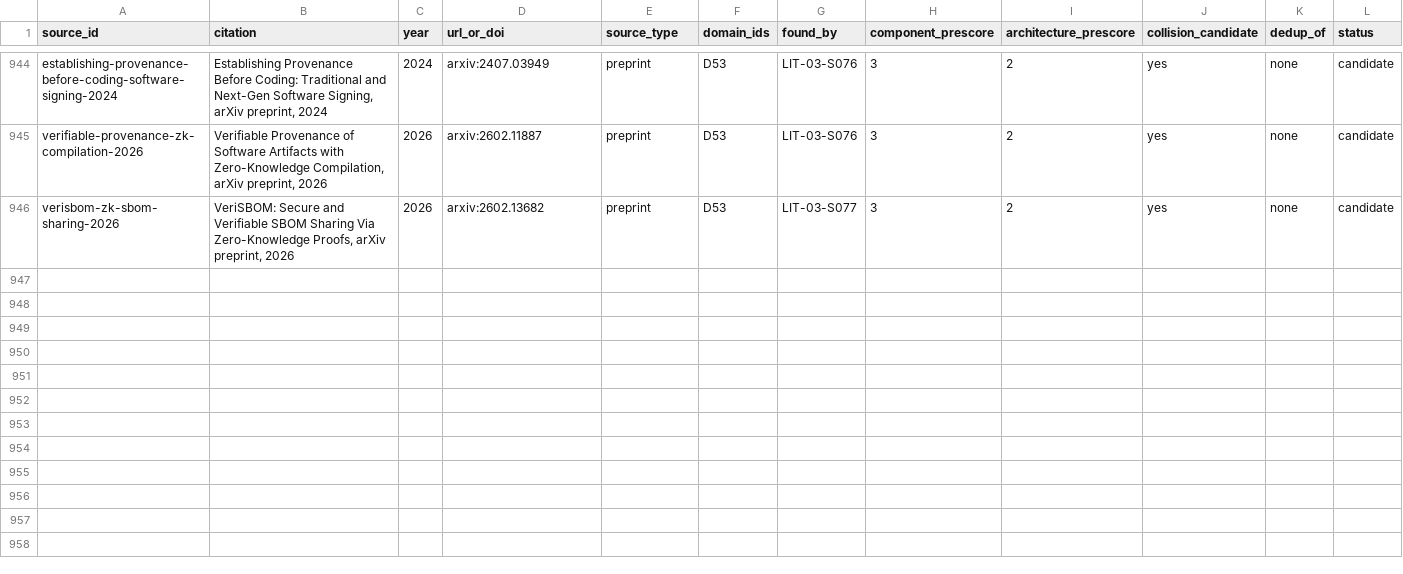
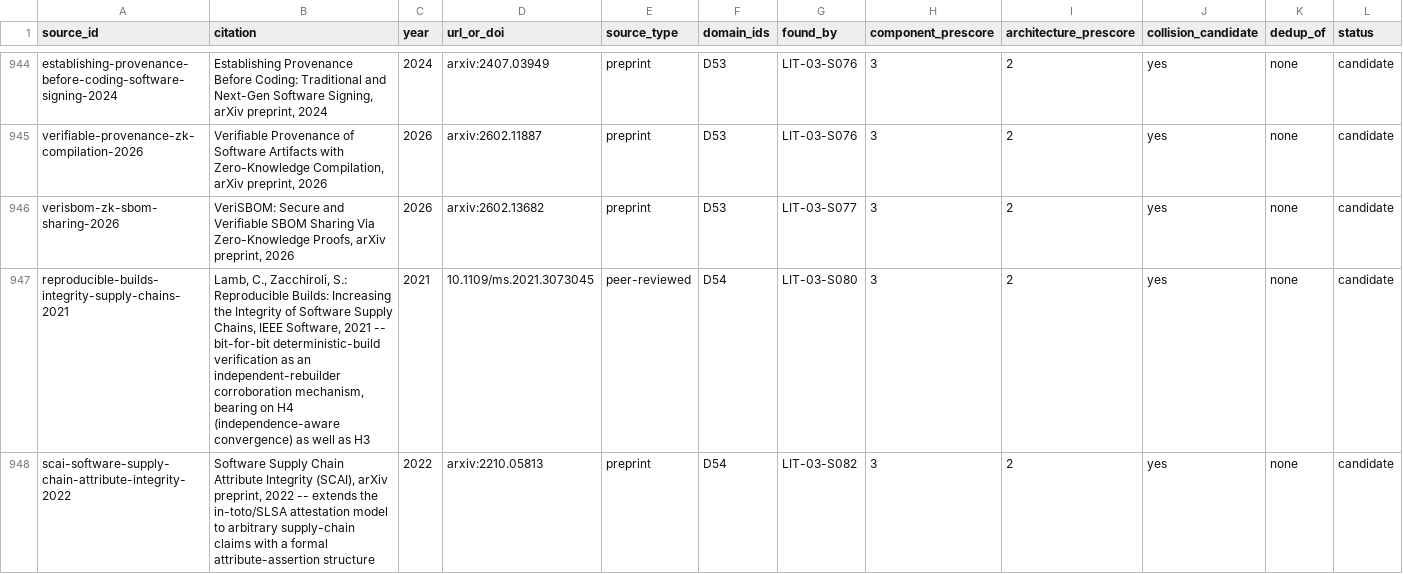
Before and after one commit to therealestmatthew/d-system, a CSV file: research/literature-review/03_source_inventory.csv, drawn as a sheet; only a part is shown, gaps mark what is left out; rows hold the shown columns only; the diff covers the shown part only; the diff names each change by its address in the sheet, - before the commit and + after, or states it on an @@ line.

Commit message:
LIT-03 X3: D54 Build provenance -- 5 sources inventoried (5 candidate, 0 dedup)

```diff
--- a/research/literature-review/03_source_inventory.csv
+++ b/research/literature-review/03_source_inventory.csv
+row 947: reproducible-builds-integrity-supply-chains-2021 | Lamb, C., Zacchiroli, S.: Reproducible Builds: Increasing the Integrity of Software Supply Chains, IEEE Software, 2021 -- bit-for-bit deterministic-build verification as an independent-rebuilder corroboration mechanism, bearing on H4 (independence-aware convergence) as well as H3 | 2021 | 10.1109/ms.2021.3073045 | peer-reviewed | D54 | LIT-03-S080 | 3 | 2 | yes | none | candidate
+row 948: scai-software-supply-chain-attribute-integrity-2022 | Software Supply Chain Attribute Integrity (SCAI), arXiv preprint, 2022 -- extends the in-toto/SLSA attestation model to arbitrary supply-chain claims with a formal attribute-assertion structure | 2022 | arxiv:2210.05813 | preprint | D54 | LIT-03-S082 | 3 | 2 | yes | none | candidate
```
Also changed, not shown: 3 added rows elsewhere in this file, 1 other file.
